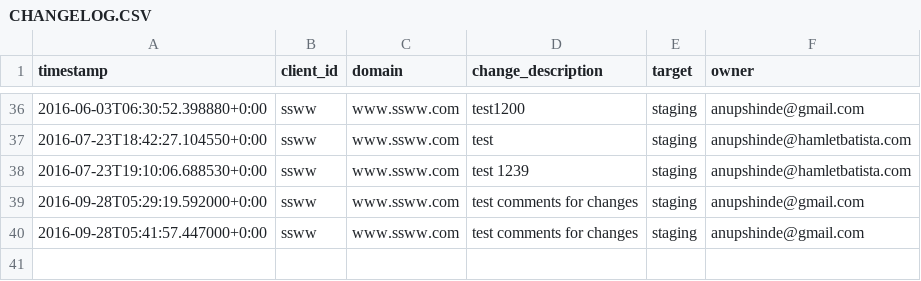
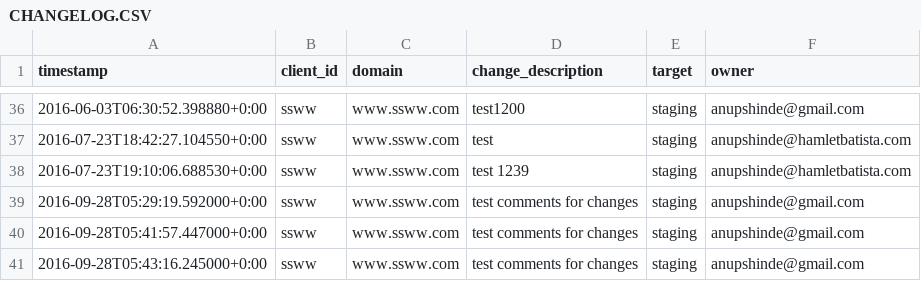
Before and after one commit to anupshinde/testTemp4, a CSV file: CHANGELOG.CSV, drawn as a sheet; only a part is shown, gaps mark what is left out.

Commit message:
test comments for changes
Changes pushed from RankSense Publisher Add-on
(anupshinde@gmail.com)

```diff
--- a/CHANGELOG.CSV
+++ b/CHANGELOG.CSV
@@ -40 +40,2 @@ timestamp,client_id,domain,change_description,target,owner
 2016-09-28T05:41:57.447000+0:00,ssww,www.ssww.com,"test comments for changes",staging,anupshinde@gmail.com
+2016-09-28T05:43:16.245000+0:00,ssww,www.ssww.com,"test comments for changes",staging,anupshinde@gmail.com
```
